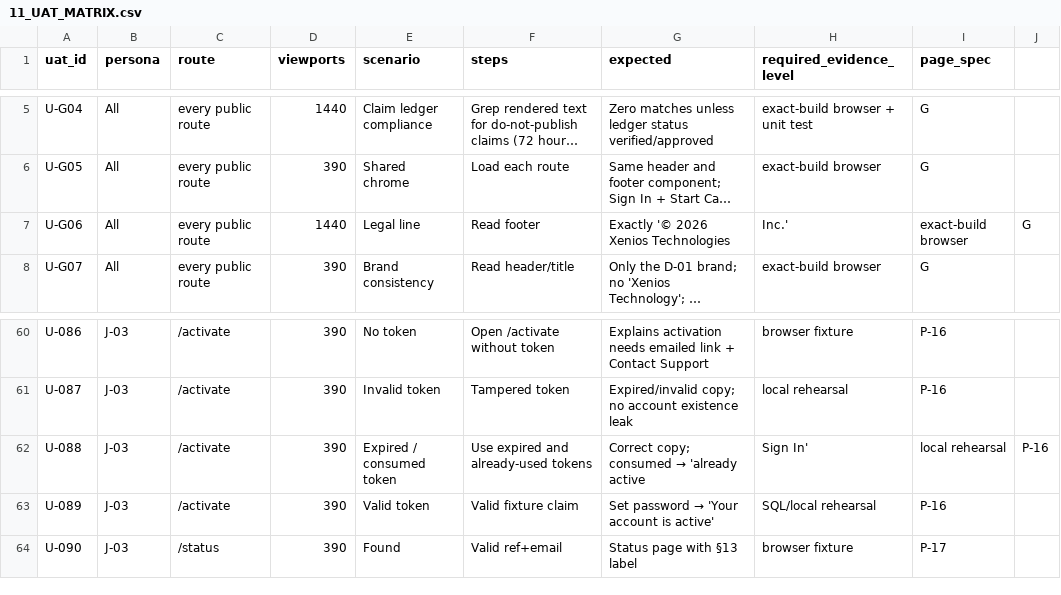
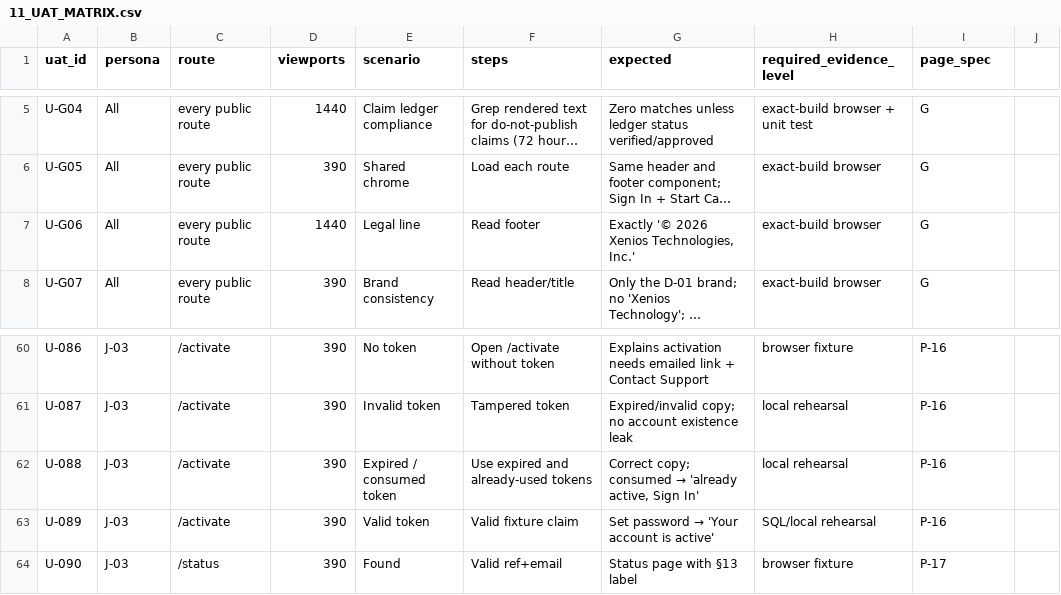
Before and after one commit to teamxenios/xenios-website, a CSV file: docs/ux/xenios-clarity-program/11_UAT_MATRIX.csv, drawn as a sheet; only a part is shown, gaps mark what is left out; long unchanged cells end in …; the diff names each change by its address in the sheet, - before the commit and + after, or states it on an @@ line.

```diff
--- a/docs/ux/xenios-clarity-program/11_UAT_MATRIX.csv
+++ b/docs/ux/xenios-clarity-program/11_UAT_MATRIX.csv
-G7 (expected): Exactly '© 2026 Xenios Technologies
+G7 (expected): Exactly '© 2026 Xenios Technologies, Inc.'
-H7 (required_evidence_level): Inc.'
+H7 (required_evidence_level): exact-build browser
-I7 (page_spec): exact-build browser
+I7 (page_spec): G
-J7: G
+J7: (empty)
@@ G62 (expected): Correct copy; consumed → 'already active → Correct copy; consumed → 'already active, Sign In' @@
-H62 (required_evidence_level): Sign In'
+H62 (required_evidence_level): local rehearsal
-I62 (page_spec): local rehearsal
+I62 (page_spec): P-16
-J62: P-16
+J62: (empty)
```
Also changed, not shown: docs/ux/xenios-clarity-program/10_NOTIFICATION_MATRIX.csv, docs/ux/xenios-clarity-program/CLAIM_LEDGER.csv, 2 other files.
